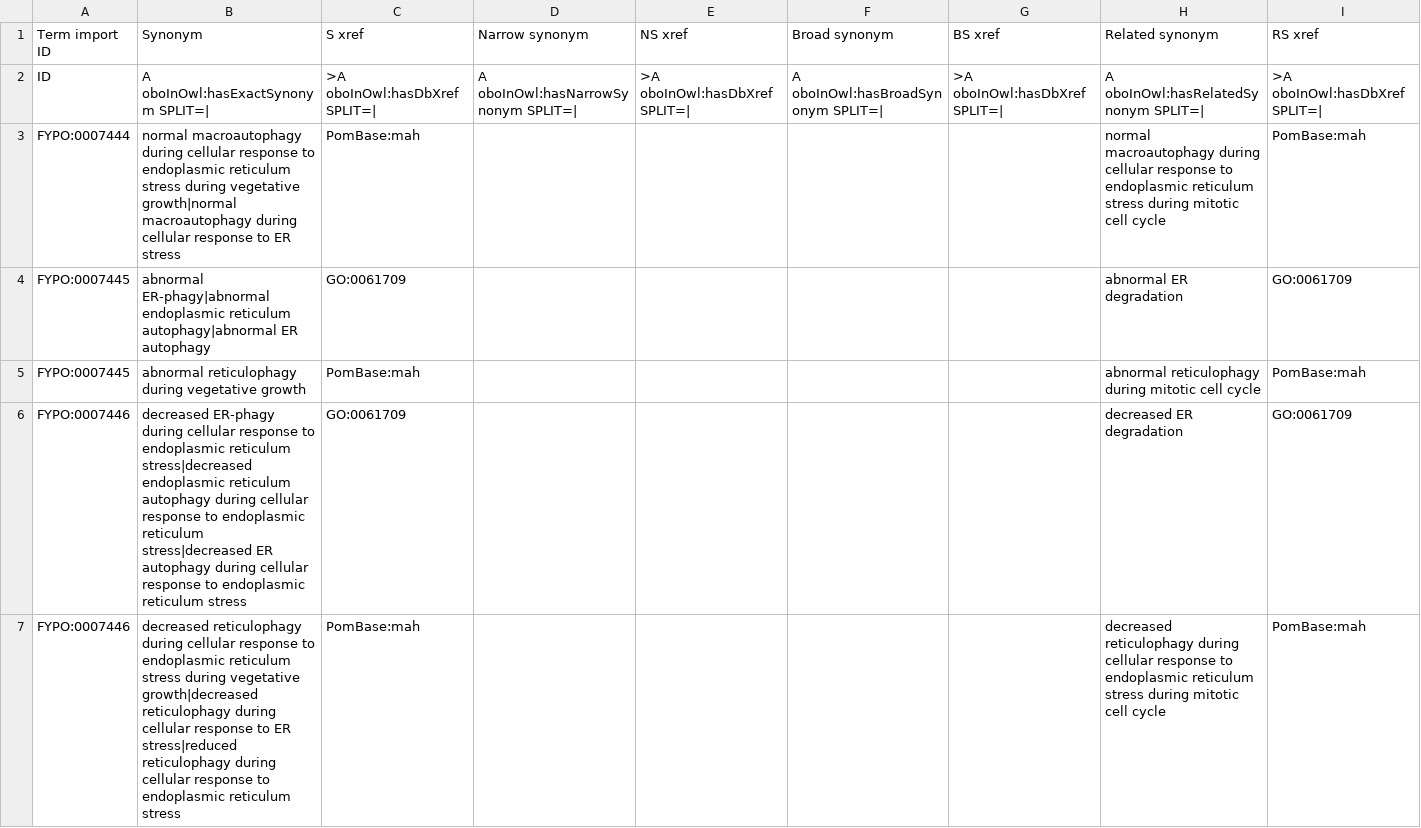
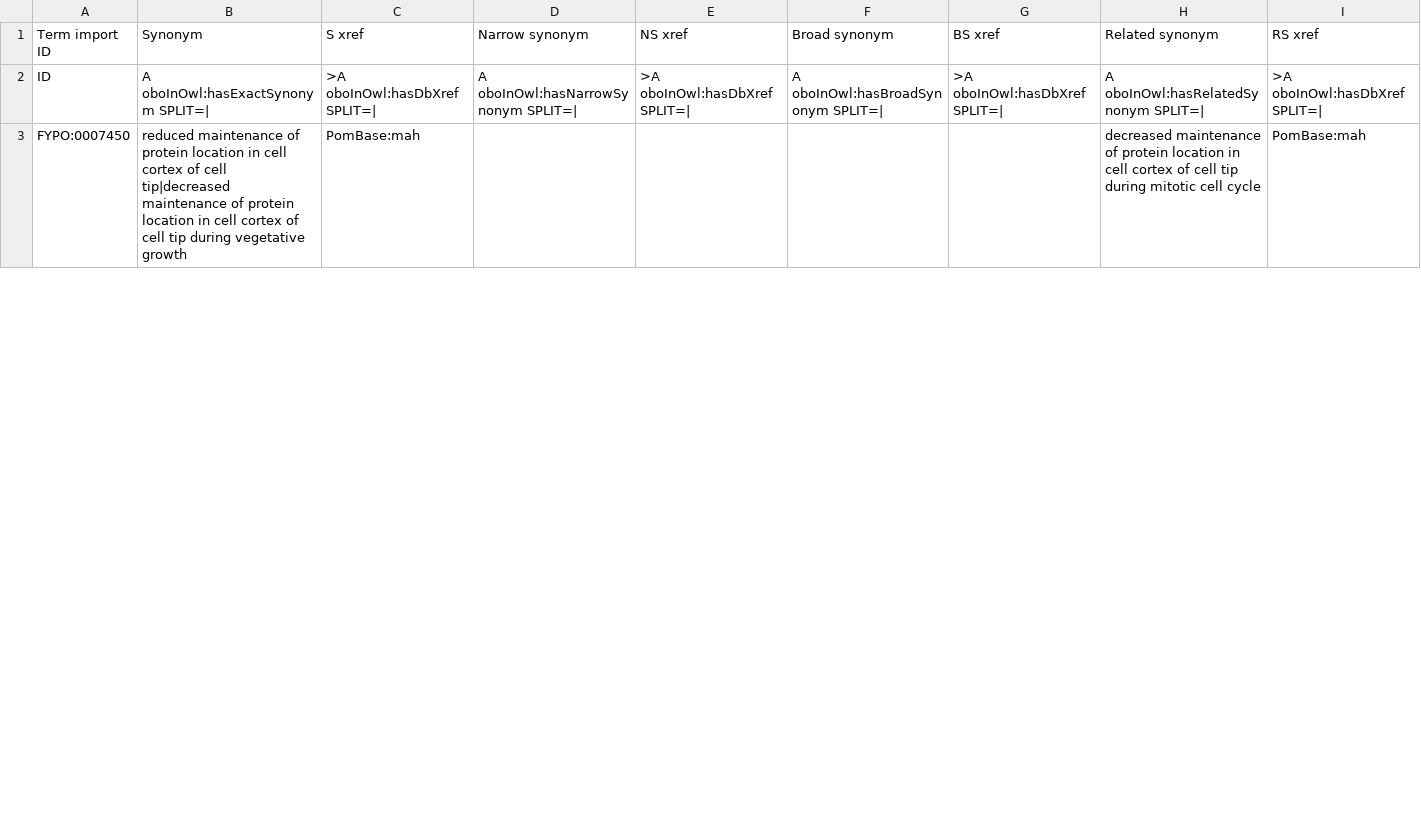
Before and after one commit to pombase/fypo, a TSV file: src/templates/bulk_synonyms.tsv, drawn as a sheet; only a part is shown; the diff covers the shown part only.

```diff
--- a/src/templates/bulk_synonyms.tsv
+++ b/src/templates/bulk_synonyms.tsv
@@ -2,6 +2,2 @@ Term import ID	Synonym	S xref	Narrow synonym	NS xref	Broad synonym	BS xref	Relat
 ID	A oboInOwl:hasExactSynonym SPLIT=|	>A oboInOwl:hasDbXref SPLIT=|	A oboInOwl:hasNarrowSynonym SPLIT=|	>A oboInOwl:hasDbXref SPLIT=|	A oboInOwl:hasBroadSynonym SPLIT=|	>A oboInOwl:hasDbXref SPLIT=|	A oboInOwl:hasRelatedSynonym SPLIT=|	>A oboInOwl:hasDbXref SPLIT=|
-FYPO:0007444	normal macroautophagy during cellular response to endoplasmic reticulum stress during vegetative growth|normal macroautophagy during cellular response to ER stress	PomBase:mah					normal macroautophagy during cellular response to endoplasmic reticulum stress during mitotic cell cycle	PomBase:mah
-FYPO:0007445	abnormal ER-phagy|abnormal endoplasmic reticulum autophagy|abnormal ER autophagy	GO:0061709					abnormal ER degradation	GO:0061709
-FYPO:0007445	abnormal reticulophagy during vegetative growth	PomBase:mah					abnormal reticulophagy during mitotic cell cycle	PomBase:mah
-FYPO:0007446	decreased ER-phagy during cellular response to endoplasmic reticulum stress|decreased endoplasmic reticulum autophagy during cellular response to endoplasmic reticulum stress|decreased ER autophagy during cellular response to endoplasmic reticulum stress	GO:0061709					decreased ER degradation	GO:0061709
-FYPO:0007446	decreased reticulophagy during cellular response to endoplasmic reticulum stress during vegetative growth|decreased reticulophagy during cellular response to ER stress|reduced reticulophagy during cellular response to endoplasmic reticulum stress	PomBase:mah					decreased reticulophagy during cellular response to endoplasmic reticulum stress during mitotic cell cycle	PomBase:mah
+FYPO:0007450	reduced maintenance of protein location in cell cortex of cell tip|decreased maintenance of protein location in cell cortex of cell tip during vegetative growth	PomBase:mah					decreased maintenance of protein location in cell cortex of cell tip during mitotic cell cycle	PomBase:mah
```
Also changed, not shown: 3 removed rows and 6 edited cells elsewhere in this file, 54 other files.
